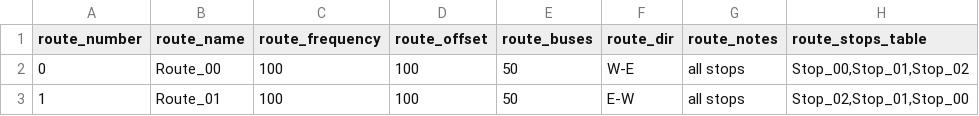
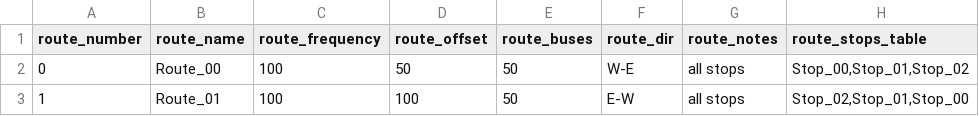
Before and after one commit to jpruiz84/masivo, a CSV file: utils/routes3small.csv, drawn as a sheet.

```diff
--- a/utils/routes3small.csv
+++ b/utils/routes3small.csv
@@ -1,3 +1,3 @@
 route_number,route_name,route_frequency,route_offset,route_buses,route_dir,route_notes,route_stops_table
-0,Route_00,100,100,50,W-E,all stops,"Stop_00,Stop_01,Stop_02"
+0,Route_00,100,50,50,W-E,all stops,"Stop_00,Stop_01,Stop_02"
 1,Route_01,100,100,50,E-W,all stops,"Stop_02,Stop_01,Stop_00"
```
Also changed, not shown: 2 other files.
